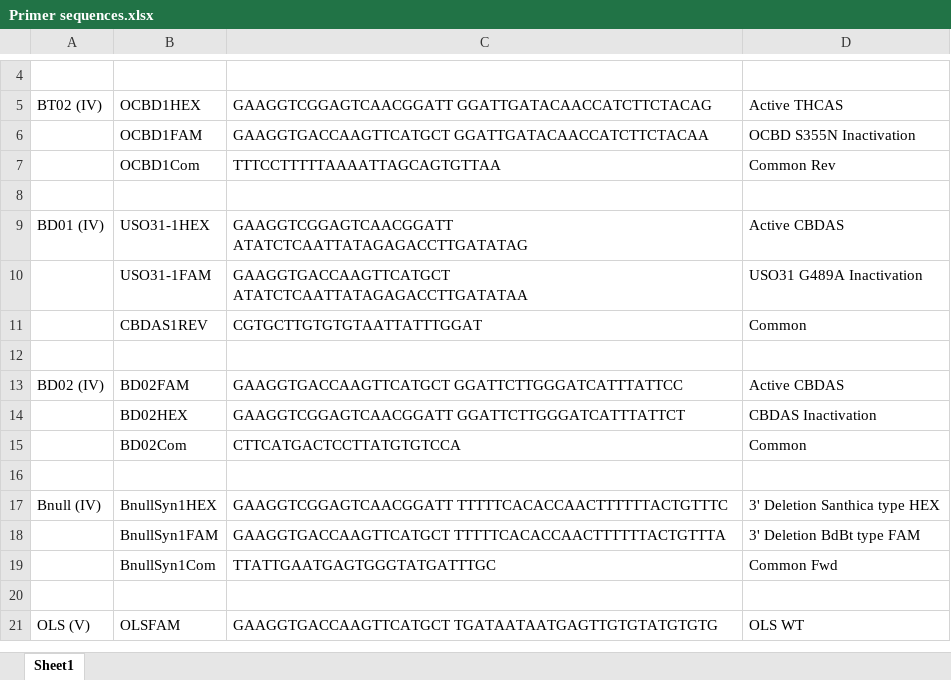
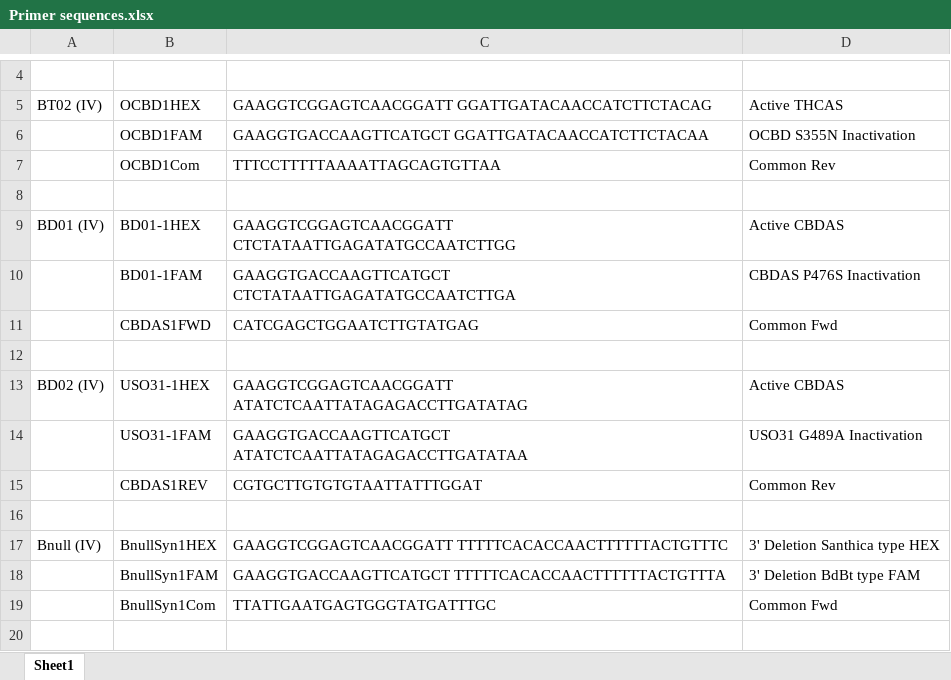
Before and after one commit to Willowpedia/Quade_HempPrimers, an Excel workbook: Primer sequences.xlsx, sheet Sheet1, drawn as a sheet; only a part is shown, gaps mark what is left out; the shorter side is filled out with more unchanged rows; values as stored, in another font and other column widths than the file's, no borders; removed rows and columns are numbered as before the commit, all else as after; the diff names each change by its address in the sheet, - before the commit and + after, or states it on an @@ line.

Commit message:
Add files via upload

```diff
--- a/Primer sequences.xlsx (sheet Sheet1)
+++ b/Primer sequences.xlsx (sheet Sheet1)
+row 9: BD01 (IV) | BD01-1HEX | GAAGGTCGGAGTCAACGGATT CTCTATAATTGAGATATGCCAATCTTGG | Active CBDAS
+row 10:  | BD01-1FAM | GAAGGTGACCAAGTTCATGCT CTCTATAATTGAGATATGCCAATCTTGA | CBDAS P476S Inactivation
+row 11:  | CBDAS1FWD | CATCGAGCTGGAATCTTGTATGAG | Common Fwd
+row 12: (empty)
-A13: BD01 (IV)
+A13: BD02 (IV)
-D15: Common
+D15: Common Rev
-row 12: (empty)
-row 13: BD02 (IV) | BD02FAM | GAAGGTGACCAAGTTCATGCT GGATTCTTGGGATCATTTATTCC | Active CBDAS
-row 14:  | BD02HEX | GAAGGTCGGAGTCAACGGATT GGATTCTTGGGATCATTTATTCT | CBDAS Inactivation
-row 15:  | BD02Com | CTTCATGACTCCTTATGTGTCCA | Common
```
